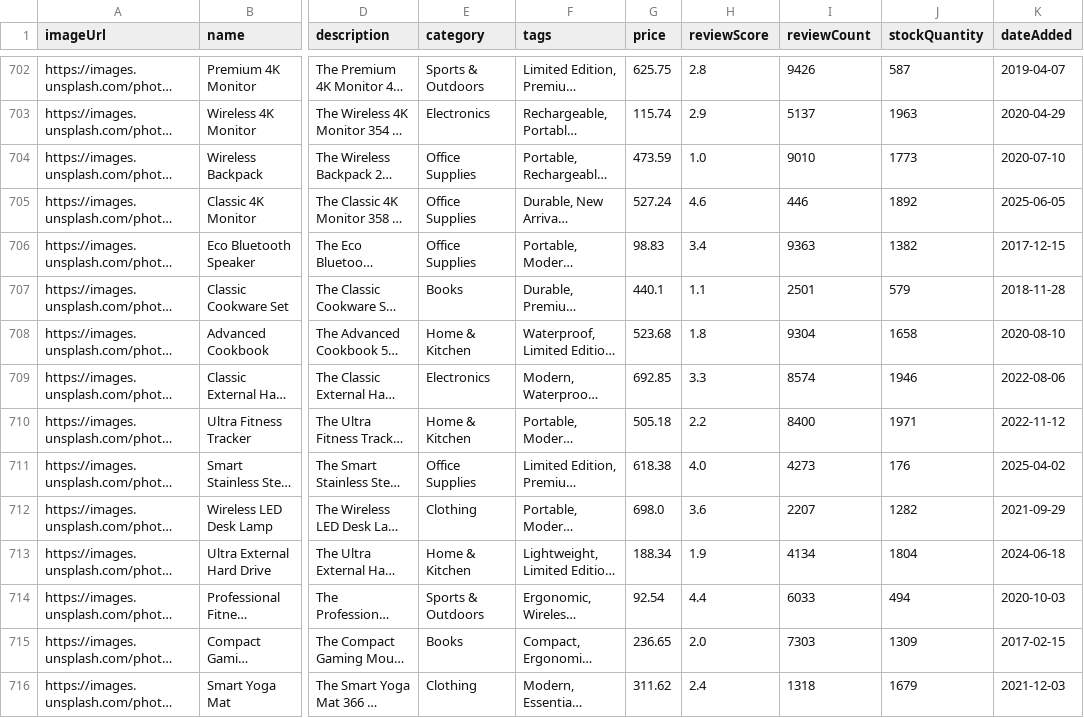
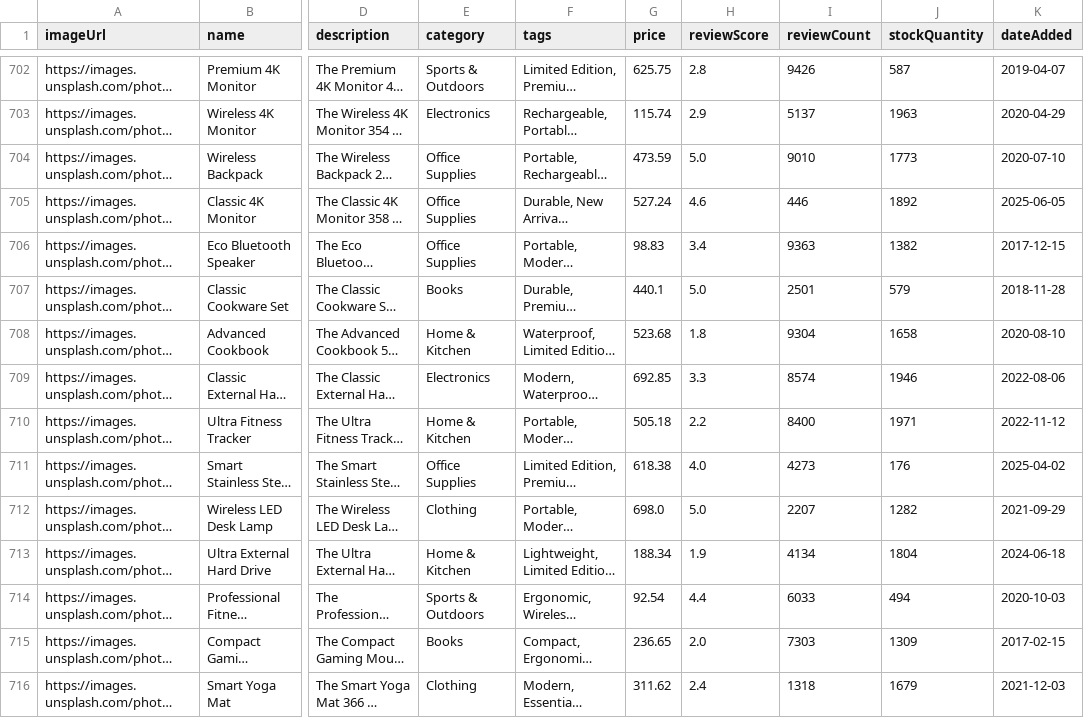
Before and after one commit to tkleg/SSE554-Capstone-Project, a CSV file: data/1000_items_catalog_v2_cleaned_attributed.csv, drawn as a sheet; only a part is shown, gaps mark what is left out; long unchanged cells end in …; the diff covers the shown part only; the diff names each change by its address in the sheet, - before the commit and + after, or states it on an @@ line.

Commit message:
ensured 150 items had 5 stars

```diff
--- a/data/1000_items_catalog_v2_cleaned_attributed.csv
+++ b/data/1000_items_catalog_v2_cleaned_attributed.csv
-H704 (reviewScore): 1.0
+H704 (reviewScore): 5.0
-H707 (reviewScore): 1.1
+H707 (reviewScore): 5.0
-H712 (reviewScore): 3.6
+H712 (reviewScore): 5.0
```
Also changed, not shown: 136 edited cells elsewhere in this file, 2 other files.
